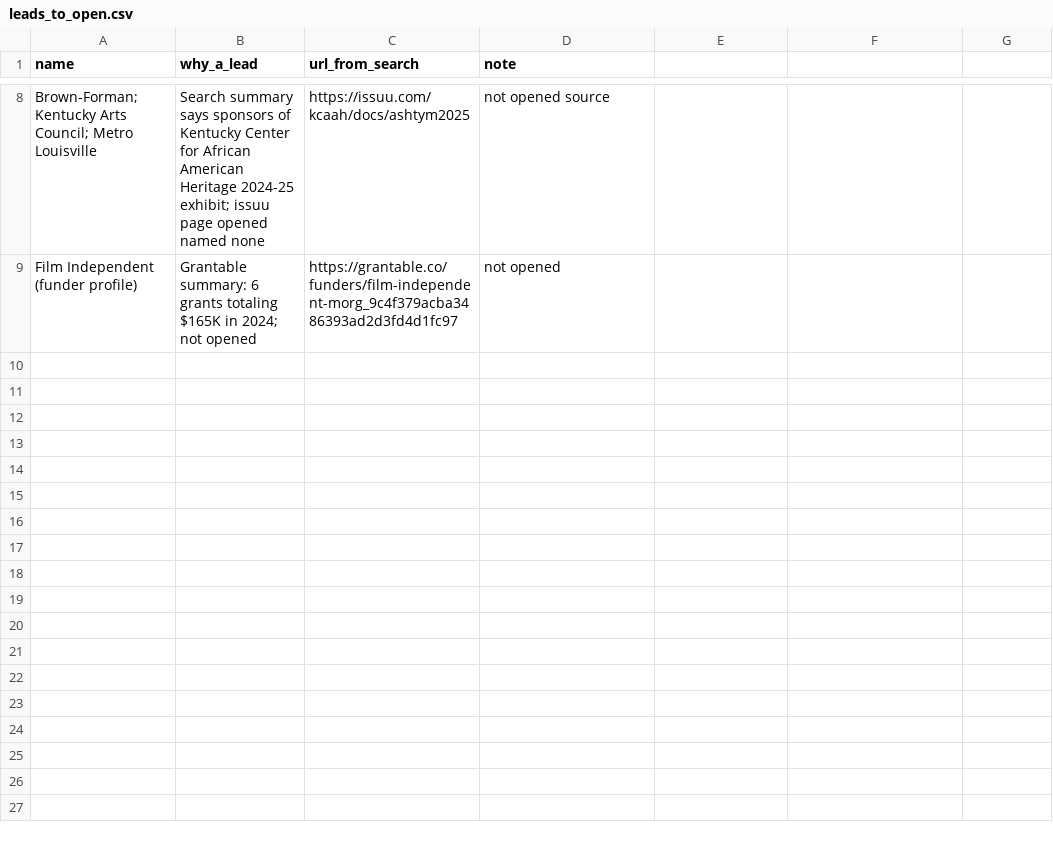
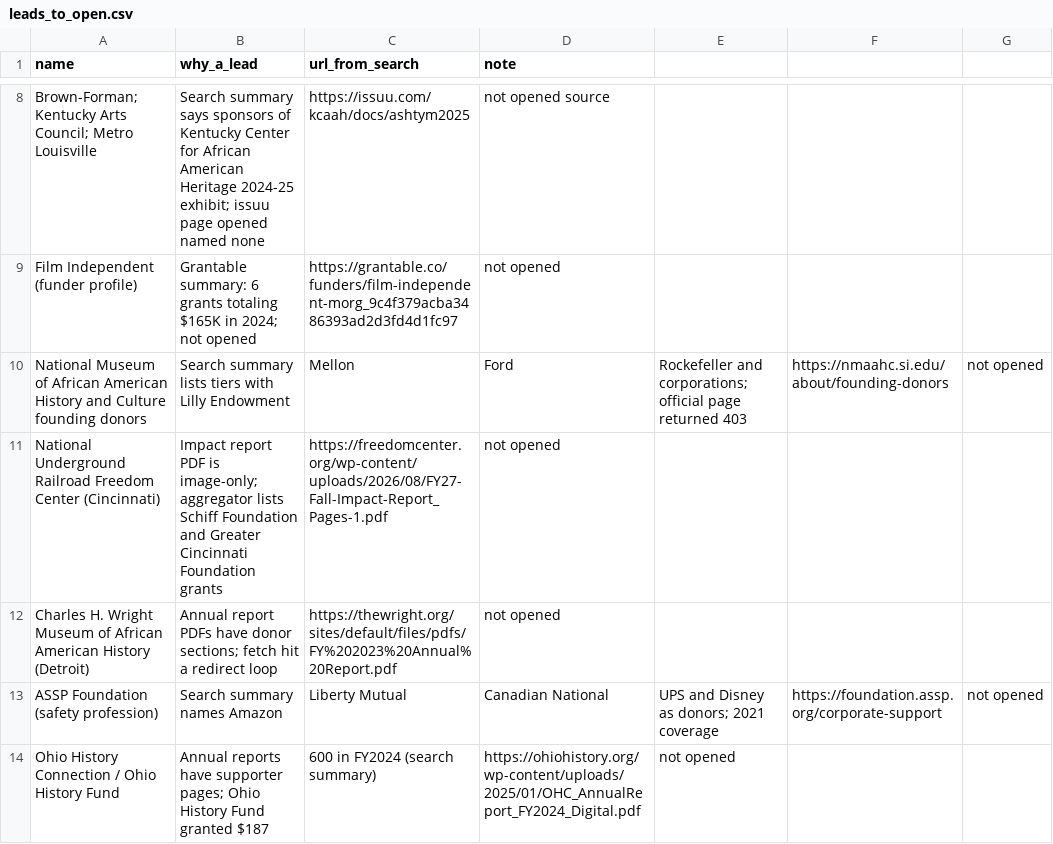
Before and after one commit to philiplightmile/theinventorlightmilemedia, a CSV file: cleveland-film/donor-prospects/leads_to_open.csv, drawn as a sheet; only a part is shown, gaps mark what is left out; the diff names each change by its address in the sheet, - before the commit and + after, or states it on an @@ line.

```diff
--- a/cleveland-film/donor-prospects/leads_to_open.csv
+++ b/cleveland-film/donor-prospects/leads_to_open.csv
+row 10: National Museum of African American History and Culture founding donors | Search summary lists tiers with Lilly Endowment | Mellon | Ford | Rockefeller and corporations; official page returned 403 | https://nmaahc.si.edu/about/founding-donors | not opened
+row 11: National Underground Railroad Freedom Center (Cincinnati) | Impact report PDF is image-only; aggregator lists Schiff Foundation and Greater Cincinnati Foundation grants | https://freedomcenter.org/wp-content/uploads/2026/08/FY27-Fall-Impact-Report_Pages-1.pdf | not opened
+row 12: Charles H. Wright Museum of African American History (Detroit) | Annual report PDFs have donor sections; fetch hit a redirect loop | https://thewright.org/sites/default/files/pdfs/FY%202023%20Annual%20Report.pdf | not opened
+row 13: ASSP Foundation (safety profession) | Search summary names Amazon | Liberty Mutual | Canadian National | UPS and Disney as donors; 2021 coverage | https://foundation.assp.org/corporate-support | not opened
+row 14: Ohio History Connection / Ohio History Fund | Annual reports have supporter pages; Ohio History Fund granted $187 | 600 in FY2024 (search summary) | https://ohiohistory.org/wp-content/uploads/2025/01/OHC_AnnualReport_FY2024_Digital.pdf | not opened
```
Also changed, not shown: cleveland-film/donor-prospects/contacts.csv, 2 other files.
